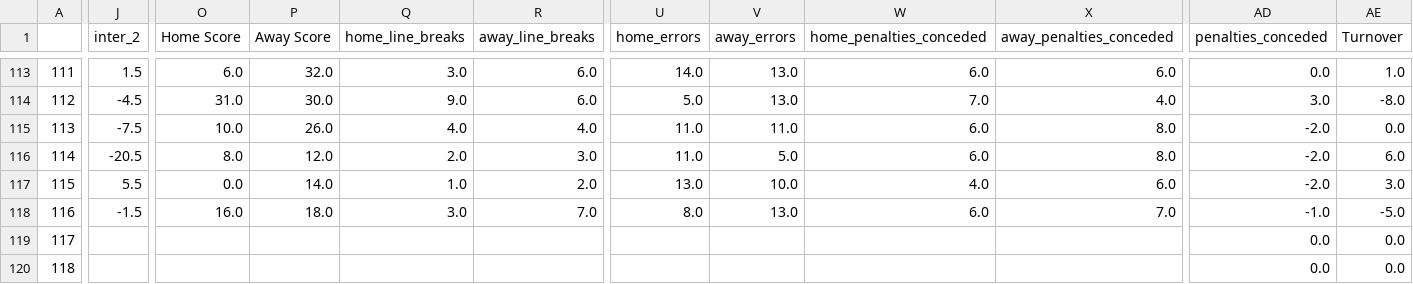
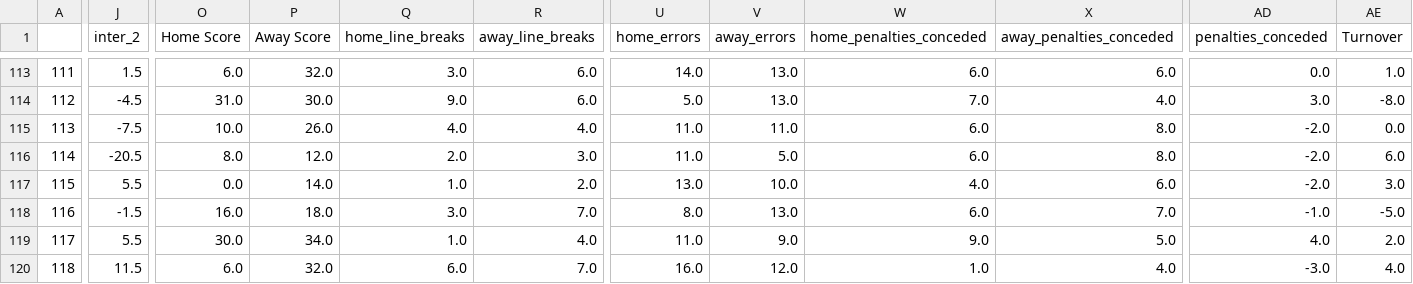
Before and after one commit to ZeNoonan/nrl, a CSV file: nrl_2023.csv, drawn as a sheet; only a part is shown, gaps mark what is left out; the diff covers the shown part only; the diff names each change by its address in the sheet, - before the commit and + after, or states it on an @@ line.

Commit message:
update

```diff
--- a/nrl_2023.csv
+++ b/nrl_2023.csv
-J119 (inter_2): (empty)
+J119 (inter_2): 5.5
-O119 (Home Score): (empty)
+O119 (Home Score): 30.0
-P119 (Away Score): (empty)
+P119 (Away Score): 34.0
-Q119 (home_line_breaks): (empty)
+Q119 (home_line_breaks): 1.0
-R119 (away_line_breaks): (empty)
+R119 (away_line_breaks): 4.0
-U119 (home_errors): (empty)
+U119 (home_errors): 11.0
-V119 (away_errors): (empty)
+V119 (away_errors): 9.0
-W119 (home_penalties_conceded): (empty)
+W119 (home_penalties_conceded): 9.0
-X119 (away_penalties_conceded): (empty)
+X119 (away_penalties_conceded): 5.0
-AD119 (penalties_conceded): 0.0
+AD119 (penalties_conceded): 4.0
-AE119 (Turnover): 0.0
+AE119 (Turnover): 2.0
-J120 (inter_2): (empty)
+J120 (inter_2): 11.5
-O120 (Home Score): (empty)
+O120 (Home Score): 6.0
-P120 (Away Score): (empty)
+P120 (Away Score): 32.0
-Q120 (home_line_breaks): (empty)
+Q120 (home_line_breaks): 6.0
-R120 (away_line_breaks): (empty)
+R120 (away_line_breaks): 7.0
-U120 (home_errors): (empty)
+U120 (home_errors): 16.0
-V120 (away_errors): (empty)
+V120 (away_errors): 12.0
-W120 (home_penalties_conceded): (empty)
+W120 (home_penalties_conceded): 1.0
-X120 (away_penalties_conceded): (empty)
+X120 (away_penalties_conceded): 4.0
-AD120 (penalties_conceded): 0.0
+AD120 (penalties_conceded): -3.0
-AE120 (Turnover): 0.0
+AE120 (Turnover): 4.0
```
Also changed, not shown: 131 edited cells elsewhere in this file.
